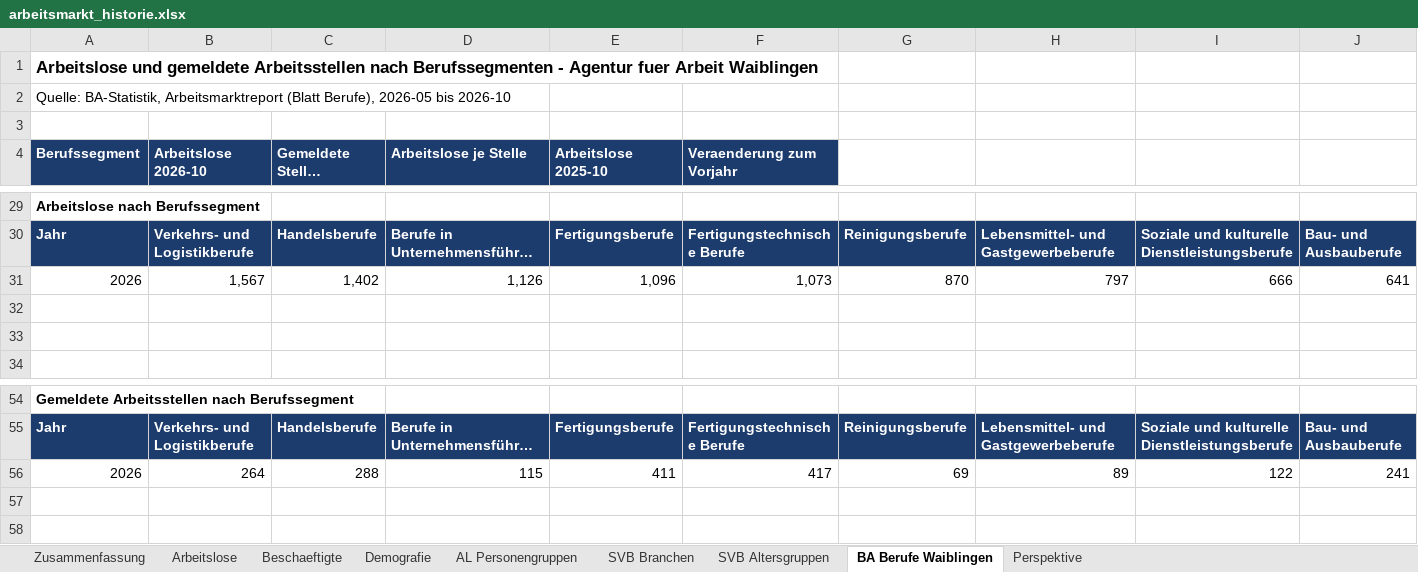
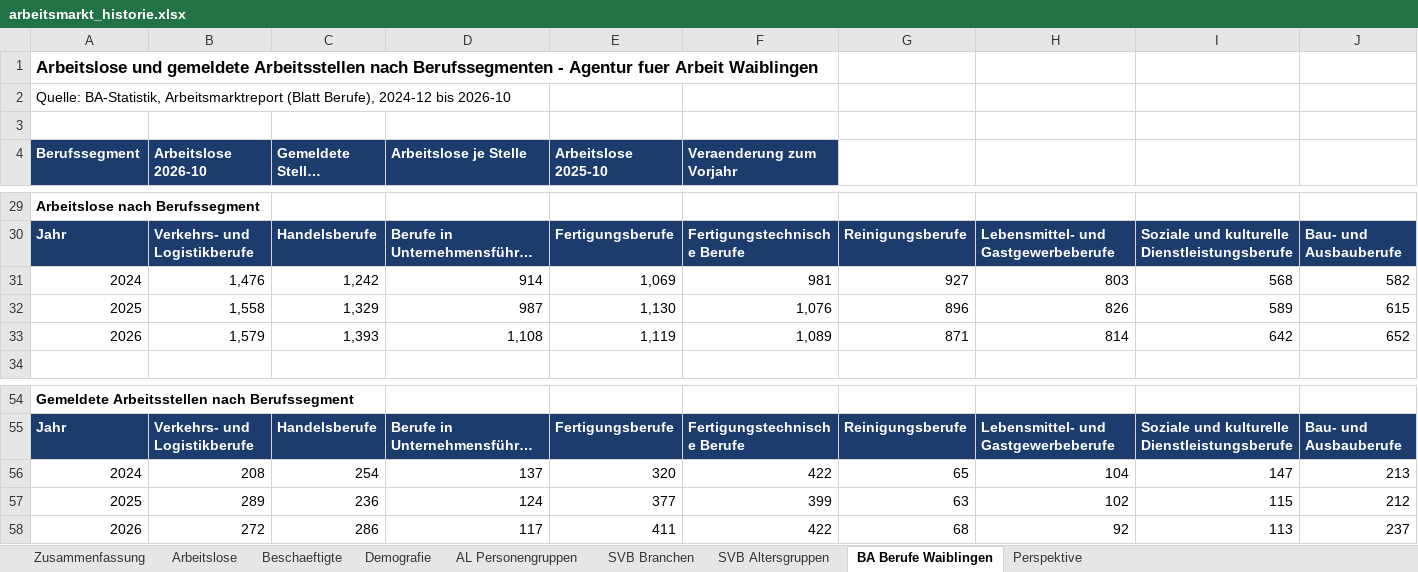
Before and after one commit to Penetrationpasi-hub/Jobs, an Excel workbook: arbeitsmarkt_historie.xlsx, sheet BA Berufe Waiblingen, drawn as a sheet; only a part is shown, gaps mark what is left out; long unchanged cells end in …; values as stored, in another font and other column widths than the file's, no borders; charts and pictures not drawn; removed rows and columns are numbered as before the commit, all else as after; rows hold the shown columns only; the diff covers the shown part only; the diff names each change by its address in the sheet, - before the commit and + after, or states it on an @@ line.

```diff
--- a/arbeitsmarkt_historie.xlsx (sheet BA Berufe Waiblingen)
+++ b/arbeitsmarkt_historie.xlsx (sheet BA Berufe Waiblingen)
-A2 (Berufssegment): …(Blatt Berufe), 2026-05 bis 2026-10
+A2 (Berufssegment): …(Blatt Berufe), 2024-12 bis 2026-10
-row 31: 2026 | 1,567 | 1,402 | 1,126 | 1,096 | 1,073 | 870 | 797 | 666 | 641
-row 31: (empty)
+row 31: 2024 | 1,476 | 1,242 | 914 | 1,069 | 981 | 927 | 803 | 568 | 582
-row 32: (empty)
+row 32: 2025 | 1,558 | 1,329 | 987 | 1,130 | 1,076 | 896 | 826 | 589 | 615
+row 33: 2026 | 1,579 | 1,393 | 1,108 | 1,119 | 1,089 | 871 | 814 | 642 | 652
-row 56: 2026 | 264 | 288 | 115 | 411 | 417 | 69 | 89 | 122 | 241
+row 56: 2024 | 208 | 254 | 137 | 320 | 422 | 65 | 104 | 147 | 213
+row 57: 2025 | 289 | 236 | 124 | 377 | 399 | 63 | 102 | 115 | 212
+row 58: 2026 | 272 | 286 | 117 | 411 | 422 | 68 | 92 | 113 | 237
```
Also changed, not shown: 32 edited cells elsewhere in this sheet, sheet Zusammenfassung, charts or pictures, 1 other file.
